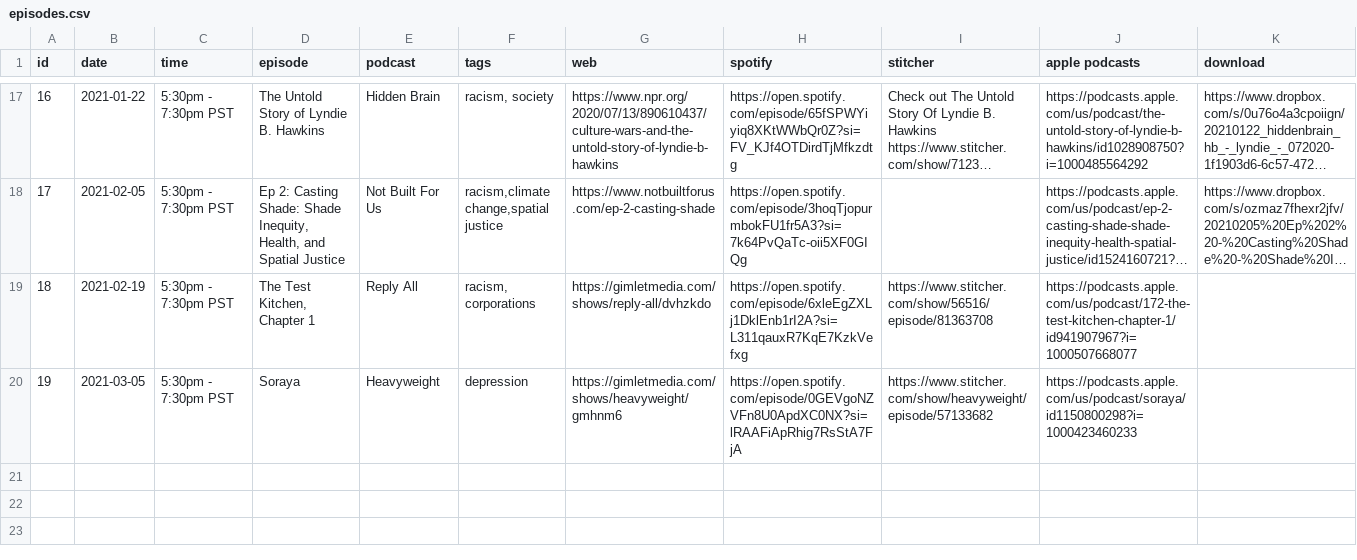
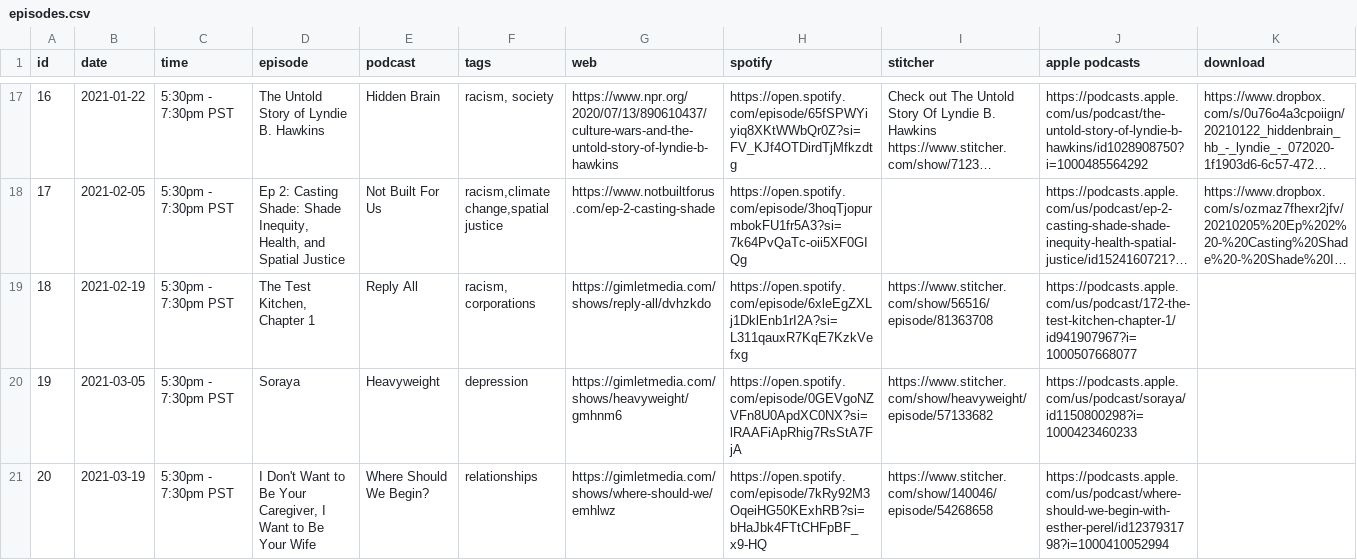
Before and after one commit to froseph/friday-podcast-club, a CSV file: episodes.csv, drawn as a sheet; only a part is shown, gaps mark what is left out; long unchanged cells end in …; the diff names each change by its address in the sheet, - before the commit and + after, or states it on an @@ line.

Commit message:
Add 20210319 podcast

```diff
--- a/episodes.csv
+++ b/episodes.csv
+row 21: 20 | 2021-03-19 | 5:30pm - 7:30pm PST | I Don't Want to Be Your Caregiver, I Want to Be Your Wife | Where Should We Begin? | relationships | https://gimletmedia.com/shows/where-should-we/emhlwz | https://open.spotify.com/episode/7kRy92M3OqeiHG50KExhRB?si=bHaJbk4FTtCHFpBF_x9-HQ | https://www.stitcher.com/show/140046/episode/54268658 | https://podcasts.apple.com/us/podcast/where-should-we-begin-with-esther-perel/id1237931798?i=1000410052994
```
Also changed, not shown: 1 other file.
